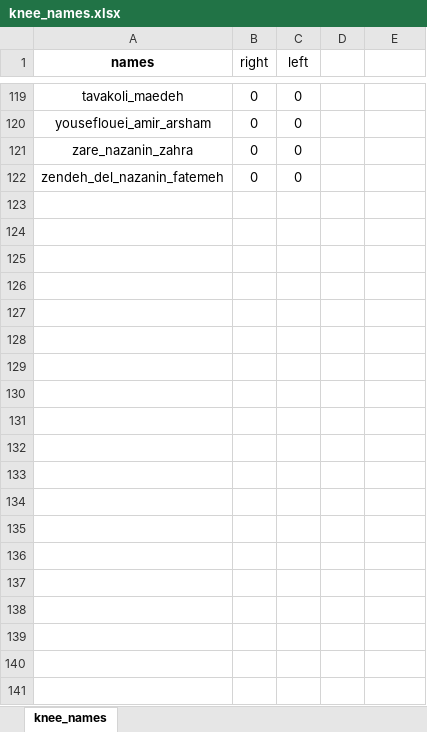
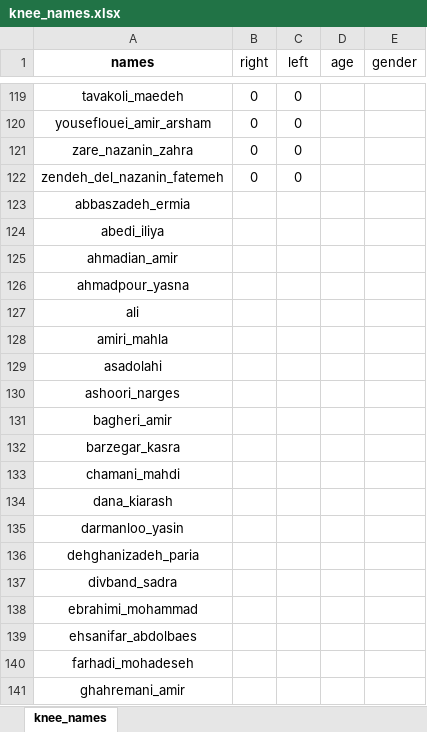
Before and after one commit to sabbah128/JIA_project, an Excel workbook: knee_names.xlsx, sheet knee_names, drawn as a sheet; only a part is shown, gaps mark what is left out; values as stored, in another font and other column widths than the file's, no borders; the diff covers the shown part only; the diff names each change by its address in the sheet, - before the commit and + after, or states it on an @@ line.

```diff
--- a/knee_names.xlsx (sheet knee_names)
+++ b/knee_names.xlsx (sheet knee_names)
-D1: (empty)
+D1: age
-E1: (empty)
+E1: gender
+row 123: abbaszadeh_ermia
+row 124: abedi_iliya
+row 125: ahmadian_amir
+row 126: ahmadpour_yasna
+row 127: ali
+row 128: amiri_mahla
+row 129: asadolahi
+row 130: ashoori_narges
+row 131: bagheri_amir
+row 132: barzegar_kasra
+row 133: chamani_mahdi
+row 134: dana_kiarash
+row 135: darmanloo_yasin
+row 136: dehghanizadeh_paria
+row 137: divband_sadra
+row 138: ebrahimi_mohammad
+row 139: ehsanifar_abdolbaes
+row 140: farhadi_mohadeseh
+row 141: ghahremani_amir
```
Also changed, not shown: 57 added rows elsewhere in this sheet, 3 other files.
